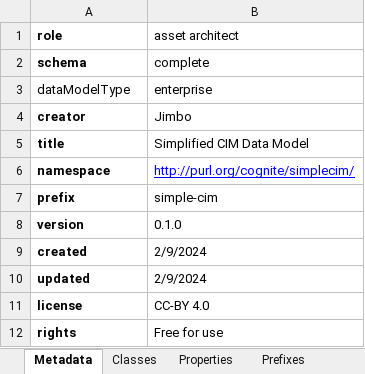
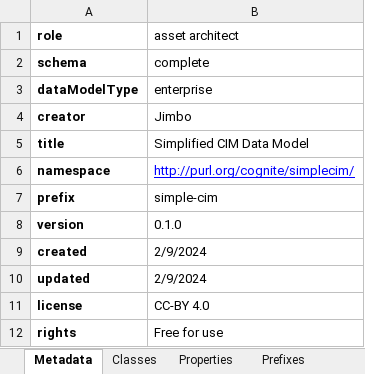
Before and after one commit to cognitedata/neat, an Excel workbook: docs/artifacts/rules/asset-architect-jimbo.xlsx, sheet Metadata, drawn as a sheet; values as stored, in another font and other column widths than the file's, no borders; the diff names each change by its address in the sheet, - before the commit and + after, or states it on an @@ line.

Commit message:
Neat 336 asset loader introduce asset rule analysis module (#517)
* added serializer for rules

* allow dumping AssetRules as info rules

* allow conversion of asset rules to info rules

* allow conversion of asset rules to info rules

* some methods defs

* enable conversion from assetrules to info and dms rules

* add converter from info to asset rules

* added test

* not implemented

* bump version

* bump version

* bump version

* base analyzer

* resolving rules

* added asset expert analysis

* update method

* fix small

* updated changelog

* updated changelog

* added test

* remove dead code

```diff
--- a/docs/artifacts/rules/asset-architect-jimbo.xlsx (sheet Metadata)
+++ b/docs/artifacts/rules/asset-architect-jimbo.xlsx (sheet Metadata)
-A3 bold: off
+A3 bold: on
```
Also changed, not shown: 10 other files.
